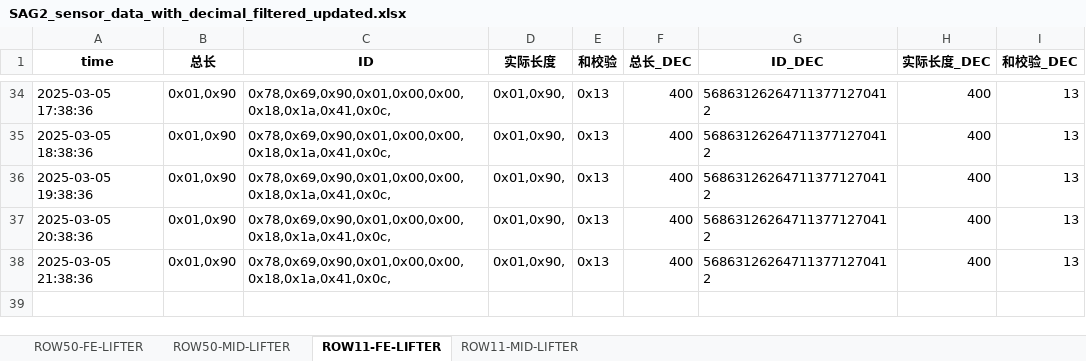
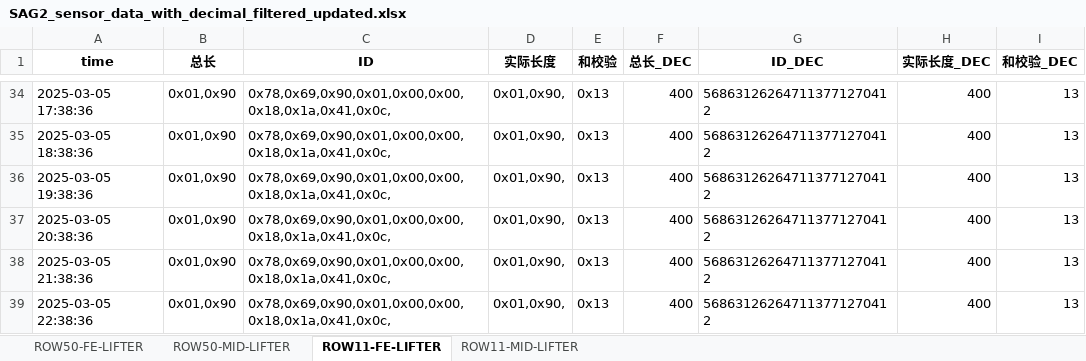
Before and after one commit to weichencsu/amman2503, an Excel workbook: SAG2_sensor_data_with_decimal_filtered_updated.xlsx, sheet ROW11-FE-LIFTER, drawn as a sheet; only a part is shown, gaps mark what is left out; values as stored, in another font and other column widths than the file's, no borders; the diff names each change by its address in the sheet, - before the commit and + after, or states it on an @@ line.

```diff
--- a/SAG2_sensor_data_with_decimal_filtered_updated.xlsx (sheet ROW11-FE-LIFTER)
+++ b/SAG2_sensor_data_with_decimal_filtered_updated.xlsx (sheet ROW11-FE-LIFTER)
+row 39: 2025-03-05 22:38:36 | 0x01,0x90 | 0x78,0x69,0x90,0x01,0x00,0x00,0x18,0x1a,0x41,0x0c, | 0x01,0x90, | 0x13 | 400 | 568631262647113771270412 | 400 | 13
```
Also changed, not shown: sheet ROW11-MID-LIFTER, sheet ROW50-FE-LIFTER, sheet ROW50-MID-LIFTER.
